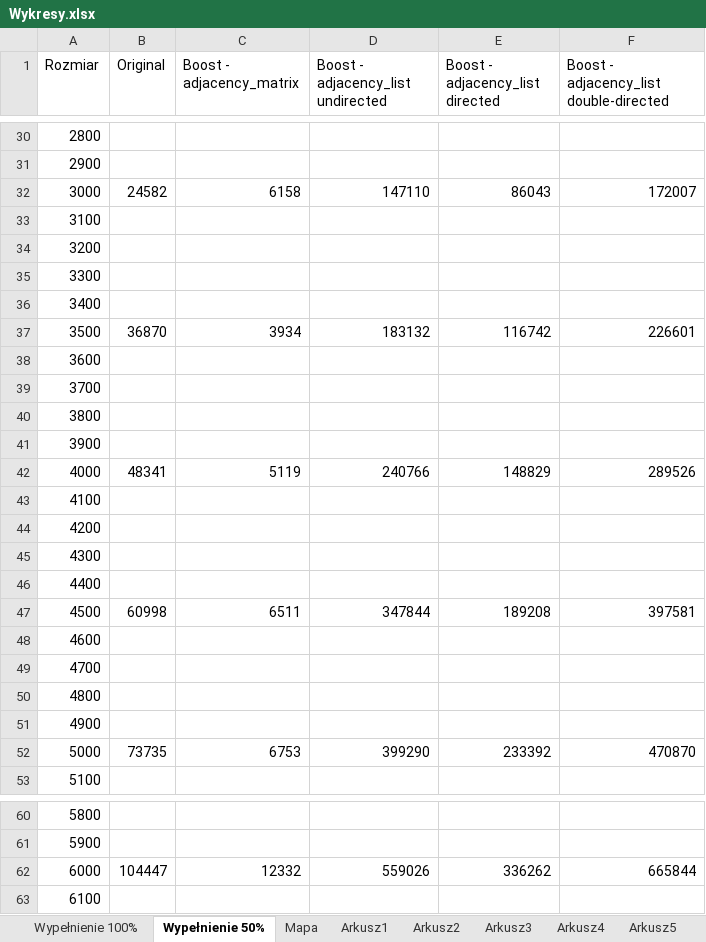
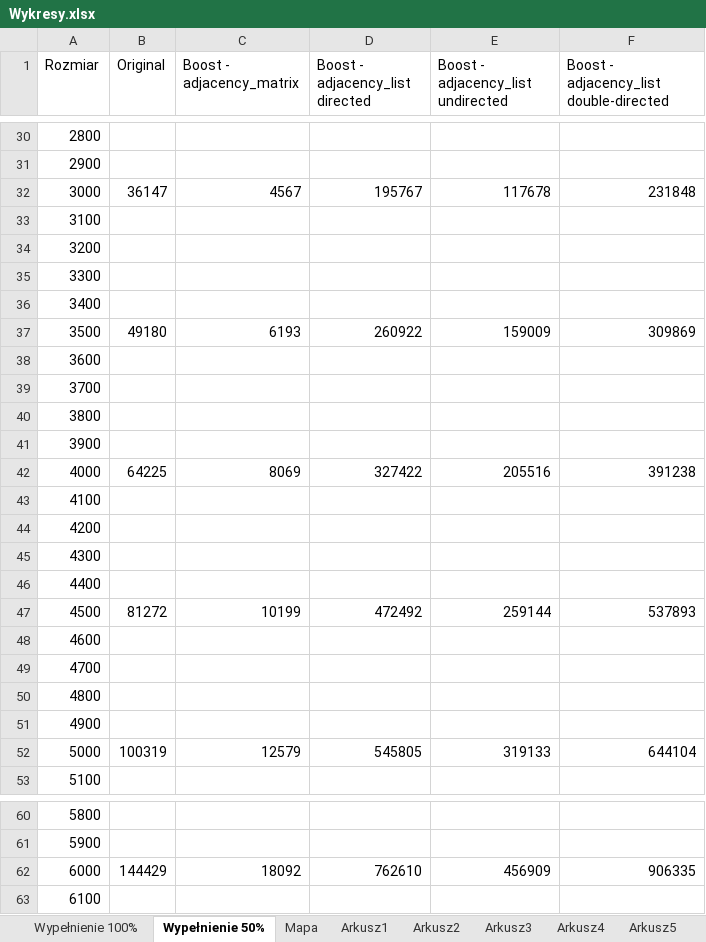
Before and after one commit to GraphsZBP/GraphsZBP, an Excel workbook: Wykresy.xlsx, sheet Wypełnienie 50%, drawn as a sheet; only a part is shown, gaps mark what is left out; values as stored, in another font and other column widths than the file's, no borders; charts and pictures not drawn; removed rows and columns are numbered as before the commit, all else as after; the diff covers the shown part only; the diff names each change by its address in the sheet, - before the commit and + after, or states it on an @@ line.

```diff
--- a/Wykresy.xlsx (sheet Wypełnienie 50%)
+++ b/Wykresy.xlsx (sheet Wypełnienie 50%)
-column D, row 1: Boost - adjacency_list undirected; rows 32-52: 147110 |  |  |  |  | 183132 |  |  |  |  | 240766 |  |  |  |  | 347844 |  |  |  |  | 399290; row 62: 559026
+column E, row 1: Boost - adjacency_list undirected; rows 32-52: 117678 |  |  |  |  | 159009 |  |  |  |  | 205516 |  |  |  |  | 259144 |  |  |  |  | 319133; row 62: 456909
-B32 (Original): 24582
+B32 (Original): 36147
-C32 (Boost - adjacency_matrix): 6158
+C32 (Boost - adjacency_matrix): 4567
-D32 (Boost - adjacency_list directed): 86043
+D32 (Boost - adjacency_list directed): 195767
-F32: 172007
+F32: 231848
-B37 (Original): 36870
+B37 (Original): 49180
-C37 (Boost - adjacency_matrix): 3934
+C37 (Boost - adjacency_matrix): 6193
-D37 (Boost - adjacency_list directed): 116742
+D37 (Boost - adjacency_list directed): 260922
-F37: 226601
+F37: 309869
-B42 (Original): 48341
+B42 (Original): 64225
-C42 (Boost - adjacency_matrix): 5119
+C42 (Boost - adjacency_matrix): 8069
-D42 (Boost - adjacency_list directed): 148829
+D42 (Boost - adjacency_list directed): 327422
-F42: 289526
+F42: 391238
-B47 (Original): 60998
+B47 (Original): 81272
-C47 (Boost - adjacency_matrix): 6511
+C47 (Boost - adjacency_matrix): 10199
-D47 (Boost - adjacency_list directed): 189208
+D47 (Boost - adjacency_list directed): 472492
-F47: 397581
+F47: 537893
-B52 (Original): 73735
+B52 (Original): 100319
-C52 (Boost - adjacency_matrix): 6753
+C52 (Boost - adjacency_matrix): 12579
-D52 (Boost - adjacency_list directed): 233392
+D52 (Boost - adjacency_list directed): 545805
-F52: 470870
+F52: 644104
-B62 (Original): 104447
+B62 (Original): 144429
-C62 (Boost - adjacency_matrix): 12332
+C62 (Boost - adjacency_matrix): 18092
-D62 (Boost - adjacency_list directed): 336262
+D62 (Boost - adjacency_list directed): 762610
-F62: 665844
+F62: 906335
```
Also changed, not shown: 48 edited cells elsewhere in this sheet, sheet Mapa, sheet Wypełnienie 100%, charts or pictures, 5 other files.
